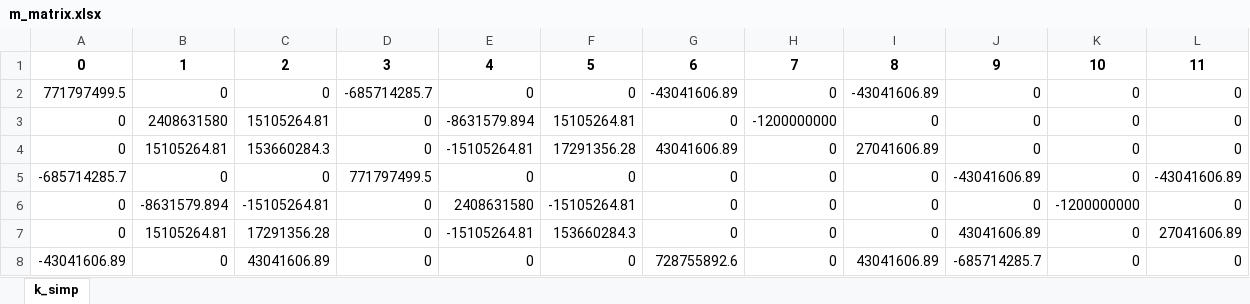
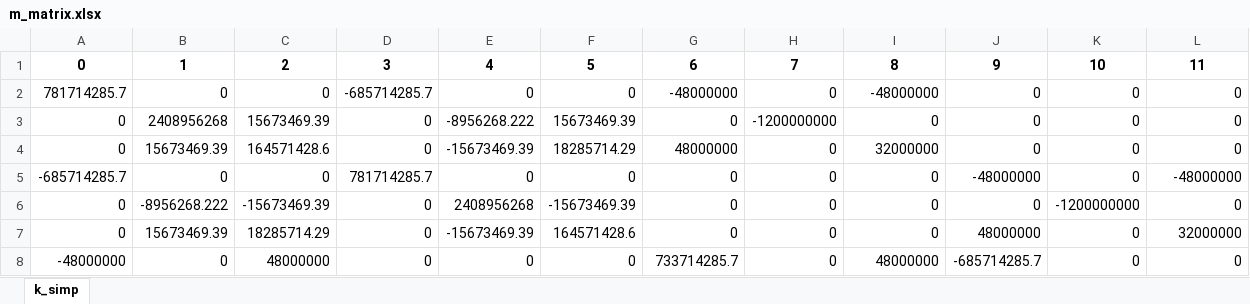
Before and after one commit to thi-costa/py_FEMsimple, an Excel workbook: frame/m_matrix.xlsx, sheet k_simp, drawn as a sheet; only a part is shown; values as stored, in another font and other column widths than the file's, no borders; the diff covers the shown part only; the diff names each change by its address in the sheet, - before the commit and + after, or states it on an @@ line.

```diff
--- a/frame/m_matrix.xlsx (sheet k_simp)
+++ b/frame/m_matrix.xlsx (sheet k_simp)
-A2: 771797499.5
+A2: 781714285.7
-G2: -43041606.89
+G2: -48000000
-I2: -43041606.89
+I2: -48000000
-B3: 2408631580
+B3: 2408956268
-C3: 15105264.81
+C3: 15673469.39
-E3: -8631579.894
+E3: -8956268.222
-F3: 15105264.81
+F3: 15673469.39
-B4: 15105264.81
+B4: 15673469.39
-C4: 153660284.3
+C4: 164571428.6
-E4: -15105264.81
+E4: -15673469.39
-F4: 17291356.28
+F4: 18285714.29
-G4: 43041606.89
+G4: 48000000
-I4: 27041606.89
+I4: 32000000
-D5: 771797499.5
+D5: 781714285.7
-J5: -43041606.89
+J5: -48000000
-L5: -43041606.89
+L5: -48000000
-B6: -8631579.894
+B6: -8956268.222
-C6: -15105264.81
+C6: -15673469.39
-E6: 2408631580
+E6: 2408956268
-F6: -15105264.81
+F6: -15673469.39
-B7: 15105264.81
+B7: 15673469.39
-C7: 17291356.28
+C7: 18285714.29
-E7: -15105264.81
+E7: -15673469.39
-F7: 153660284.3
+F7: 164571428.6
-J7: 43041606.89
+J7: 48000000
-L7: 27041606.89
+L7: 32000000
-A8: -43041606.89
+A8: -48000000
-C8: 43041606.89
+C8: 48000000
-G8: 728755892.6
+G8: 733714285.7
-I8: 43041606.89
+I8: 48000000
```
Also changed, not shown: 1 added row, 1 removed row and 19 edited cells elsewhere in this sheet, frame/results_2node.xlsx, 3 other files.
